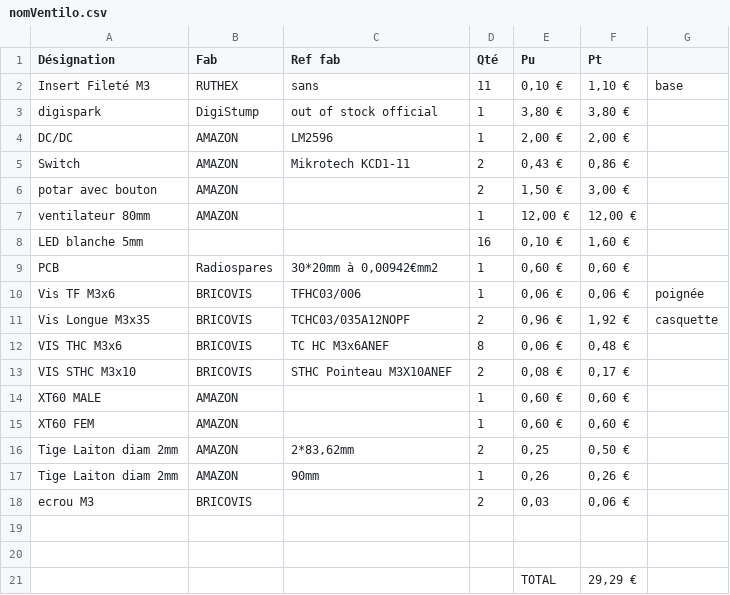
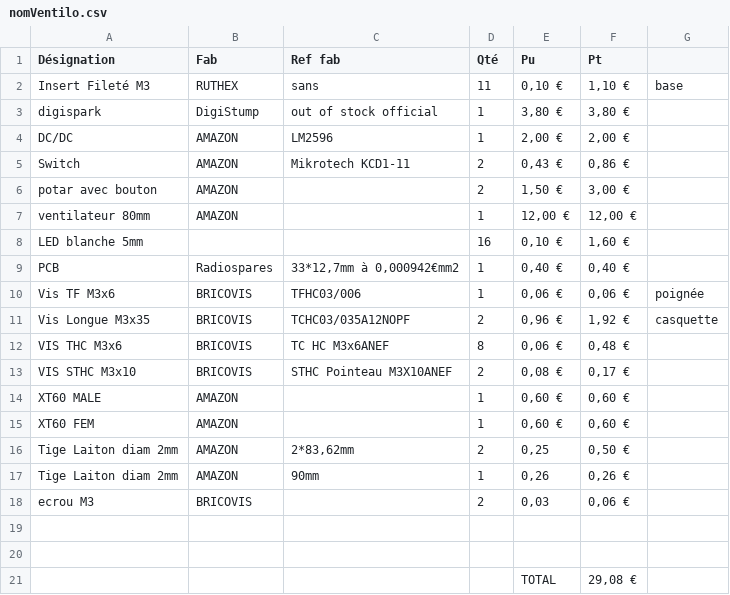
Before and after one commit to MajorLee95/tinyelab, a CSV file: _02-realisation/_03-cao_3D/mesCreations/moduleVentilo/nomVentilo.csv, drawn as a sheet.

Commit message:
Documentation ventilo terminée

```diff
--- a/_02-realisation/_03-cao_3D/mesCreations/moduleVentilo/nomVentilo.csv
+++ b/_02-realisation/_03-cao_3D/mesCreations/moduleVentilo/nomVentilo.csv
@@ -8,3 +8,3 @@ ventilateur 80mm,AMAZON,,1,"12,00 €","12,00 €",
 LED blanche 5mm,,,16,"0,10 €","1,60 €",
-PCB,Radiospares,"30*20mm à 0,00942€mm2",1,"0,60 €","0,60 €",
+PCB,Radiospares,"33*12,7mm à 0,000942€mm2",1,"0,40 €","0,40 €",
 Vis TF M3x6,BRICOVIS,TFHC03/006,1,"0,06 €","0,06 €",poignée
@@ -20,2 +20,2 @@ ecrou M3,BRICOVIS,,2,"0,03","0,06 €",
 ,,,,,,
-,,,,TOTAL,"29,29 €",
+,,,,TOTAL,"29,08 €",
```
Also changed, not shown: 14 other files.
